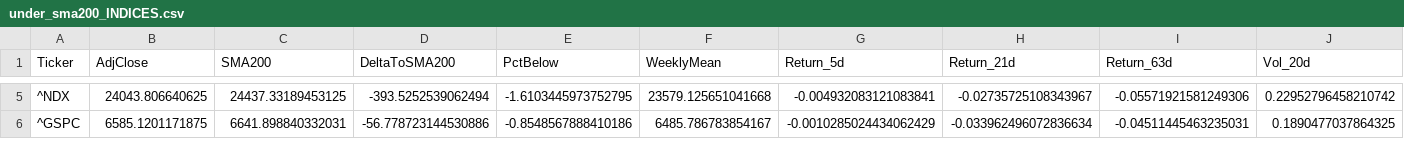
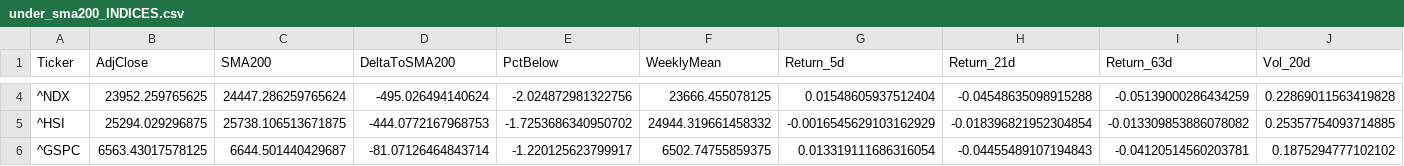
Before and after one commit to dalrez/IB35, a CSV file: data/under_sma200_INDICES.csv, drawn as a sheet; only a part is shown, gaps mark what is left out; addresses are those after the commit; rows hold the shown columns only; the diff covers the shown part only; the diff names each change by its address in the sheet, - before the commit and + after, or states it on an @@ line.

```diff
--- a/data/under_sma200_INDICES.csv
+++ b/data/under_sma200_INDICES.csv
-B4 (AdjClose): 24043.806640625
+B4 (AdjClose): 23952.259765625
-C4 (SMA200): 24437.33189453125
+C4 (SMA200): 24447.286259765624
-D4 (DeltaToSMA200): -393.5252539062494
+D4 (DeltaToSMA200): -495.026494140624
-E4 (PctBelow): -1.6103445973752795
+E4 (PctBelow): -2.024872981322756
-F4 (WeeklyMean): 23579.125651041668
+F4 (WeeklyMean): 23666.455078125
-G4 (Return_5d): -0.004932083121083841
+G4 (Return_5d): 0.01548605937512404
-H4 (Return_21d): -0.02735725108343967
+H4 (Return_21d): -0.04548635098915288
-I4 (Return_63d): -0.05571921581249306
+I4 (Return_63d): -0.05139000286434259
-J4 (Vol_20d): 0.22952796458210742
+J4 (Vol_20d): 0.22869011563419828
+row 5: ^HSI | 25294.029296875 | 25738.106513671875 | -444.0772167968753 | -1.7253686340950702 | 24944.319661458332 | -0.0016545629103162929 | -0.018396821952304854 | -0.013309853886078082 | 0.25357754093714885
-B6 (AdjClose): 6585.1201171875
+B6 (AdjClose): 6563.43017578125
-C6 (SMA200): 6641.898840332031
+C6 (SMA200): 6644.501440429687
-D6 (DeltaToSMA200): -56.778723144530886
+D6 (DeltaToSMA200): -81.07126464843714
-E6 (PctBelow): -0.8548567888410186
+E6 (PctBelow): -1.220125623799917
-F6 (WeeklyMean): 6485.786783854167
+F6 (WeeklyMean): 6502.74755859375
-G6 (Return_5d): -0.0010285024434062429
+G6 (Return_5d): 0.013319111686316054
-H6 (Return_21d): -0.033962496072836634
+H6 (Return_21d): -0.04455489107194843
-I6 (Return_63d): -0.04511445463235031
+I6 (Return_63d): -0.04120514560203781
-J6 (Vol_20d): 0.1890477037864325
+J6 (Vol_20d): 0.1875294777102102
```
Also changed, not shown: 1 removed row and 54 edited cells elsewhere in this file, data/prices_IBEX35.csv, data/prices_INDICES.csv, 4 other files.
